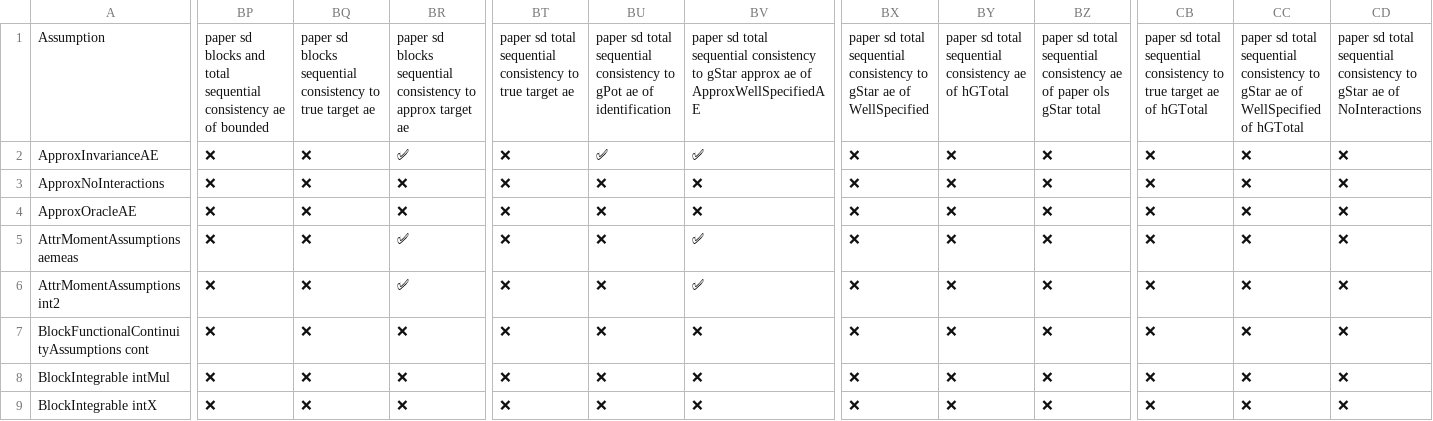
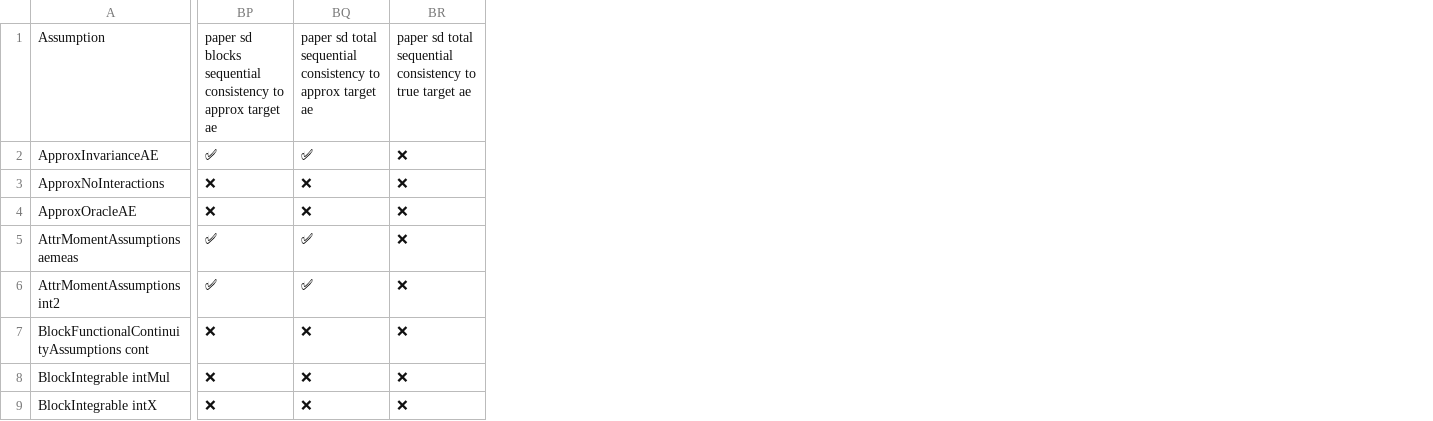
Before and after one commit to jon-mellon/ConjointSD, a CSV file: dependency_tables_files/assumption_matrix.csv, drawn as a sheet; only a part is shown, gaps mark what is left out; the diff covers the shown part only; the diff names each change by its address in the sheet, - before the commit and + after, or states it on an @@ line.

```diff
--- a/dependency_tables_files/assumption_matrix.csv
+++ b/dependency_tables_files/assumption_matrix.csv
-column BT, rows 1-9: paper sd total sequential consistency to true target ae | ❌ | ❌ | ❌ | ❌ | ❌ | ❌ | ❌ | ❌
-column BU, rows 1-9: paper sd total sequential consistency to gPot ae of identification | ✅ | ❌ | ❌ | ❌ | ❌ | ❌ | ❌ | ❌
-column BV, rows 1-9: paper sd total sequential consistency to gStar approx ae of ApproxWellSpecifiedAE | ✅ | ❌ | ❌ | ✅ | ✅ | ❌ | ❌ | ❌
-column BX, rows 1-9: paper sd total sequential consistency to gStar ae of WellSpecified | ❌ | ❌ | ❌ | ❌ | ❌ | ❌ | ❌ | ❌
-column BY, rows 1-9: paper sd total sequential consistency ae of hGTotal | ❌ | ❌ | ❌ | ❌ | ❌ | ❌ | ❌ | ❌
-column BZ, rows 1-9: paper sd total sequential consistency ae of paper ols gStar total | ❌ | ❌ | ❌ | ❌ | ❌ | ❌ | ❌ | ❌
-column CB, rows 1-9: paper sd total sequential consistency to true target ae of hGTotal | ❌ | ❌ | ❌ | ❌ | ❌ | ❌ | ❌ | ❌
-column CC, rows 1-9: paper sd total sequential consistency to gStar ae of WellSpecified of hGTotal | ❌ | ❌ | ❌ | ❌ | ❌ | ❌ | ❌ | ❌
-column CD, rows 1-9: paper sd total sequential consistency to gStar ae of NoInteractions | ❌ | ❌ | ❌ | ❌ | ❌ | ❌ | ❌ | ❌
-BP1: …sd blocks and total sequential consistency ae of bounded
+BP1: …sd blocks sequential consistency to approx target ae
-BQ1: paper sd blocks sequential consistency to true target ae
+BQ1: paper sd total sequential consistency to approx target ae
-BR1: paper sd blocks sequential consistency to approx target ae
+BR1: paper sd total sequential consistency to true target ae
-BP2: ❌
+BP2: ✅
-BQ2: ❌
+BQ2: ✅
-BR2: ✅
+BR2: ❌
-BP5:BP6: ❌
+BP5:BP6: ✅
-BQ5:BQ6: ❌
+BQ5:BQ6: ✅
-BR5:BR6: ✅
+BR5:BR6: ❌
```
Also changed, not shown: 97 edited cells elsewhere in this file, 13 other files.
